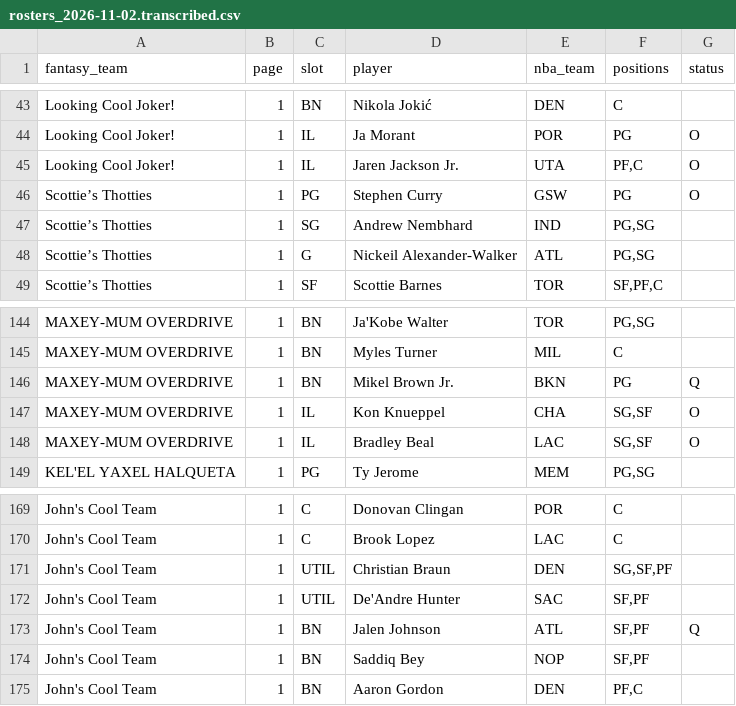
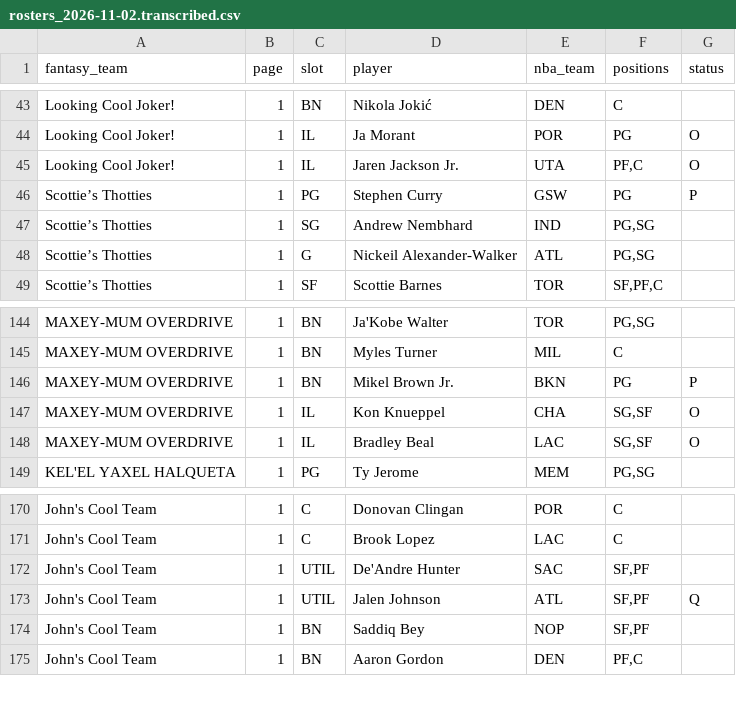
Before and after one commit to nic095layson/fantasy-basketball-2026-27, a CSV file: data/source/flaim/rosters_2026-11-02.transcribed.csv, drawn as a sheet; only a part is shown, gaps mark what is left out; the diff covers the shown part only.

```diff
--- a/data/source/flaim/rosters_2026-11-02.transcribed.csv
+++ b/data/source/flaim/rosters_2026-11-02.transcribed.csv
@@ -45,3 +45,3 @@ Looking Cool Joker!,1,IL,Ja Morant,POR,PG,O
 Looking Cool Joker!,1,IL,Jaren Jackson Jr.,UTA,"PF,C",O
-Scottie’s Thotties,1,PG,Stephen Curry,GSW,PG,O
+Scottie’s Thotties,1,PG,Stephen Curry,GSW,PG,P
 Scottie’s Thotties,1,SG,Andrew Nembhard,IND,"PG,SG",
@@ -145,3 +145,3 @@ MAXEY-MUM OVERDRIVE,1,BN,Ja'Kobe Walter,TOR,"PG,SG",
 MAXEY-MUM OVERDRIVE,1,BN,Myles Turner,MIL,C,
-MAXEY-MUM OVERDRIVE,1,BN,Mikel Brown Jr.,BKN,PG,Q
+MAXEY-MUM OVERDRIVE,1,BN,Mikel Brown Jr.,BKN,PG,P
 MAXEY-MUM OVERDRIVE,1,IL,Kon Knueppel,CHA,"SG,SF",O
@@ -170,5 +171,4 @@ John's Cool Team,1,C,Donovan Clingan,POR,C,
 John's Cool Team,1,C,Brook Lopez,LAC,C,
-John's Cool Team,1,UTIL,Christian Braun,DEN,"SG,SF,PF",
 John's Cool Team,1,UTIL,De'Andre Hunter,SAC,"SF,PF",
-John's Cool Team,1,BN,Jalen Johnson,ATL,"SF,PF",Q
+John's Cool Team,1,UTIL,Jalen Johnson,ATL,"SF,PF",Q
 John's Cool Team,1,BN,Saddiq Bey,NOP,"SF,PF",
```
Also changed, not shown: 4 added rows, 3 removed rows, 1 moved row and 10 edited cells elsewhere in this file, report/form/form_2026-11-02.csv, 29 other files.
